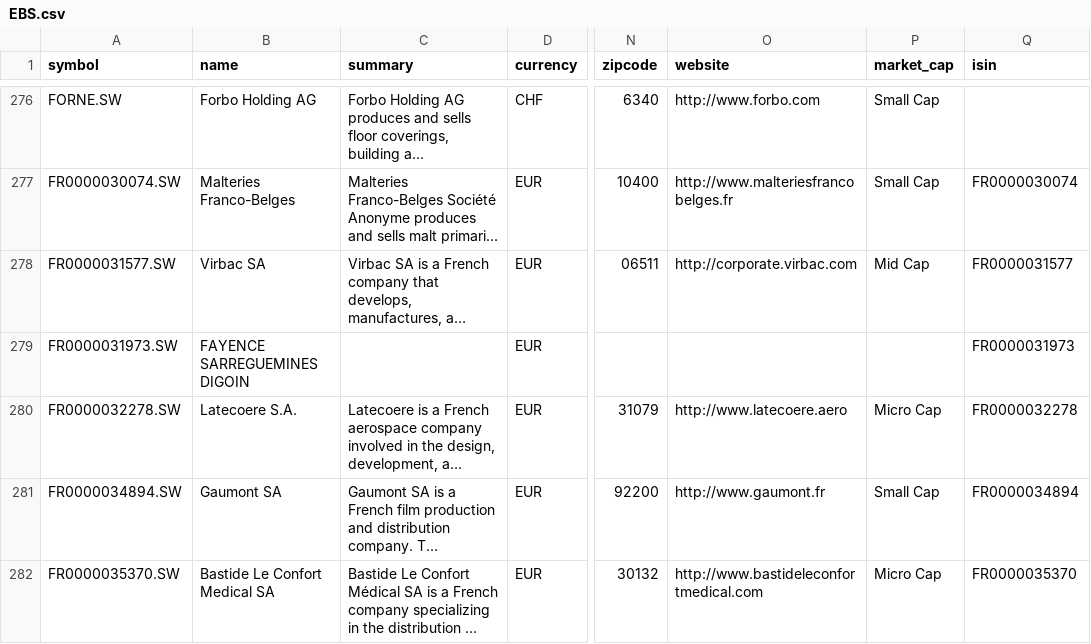
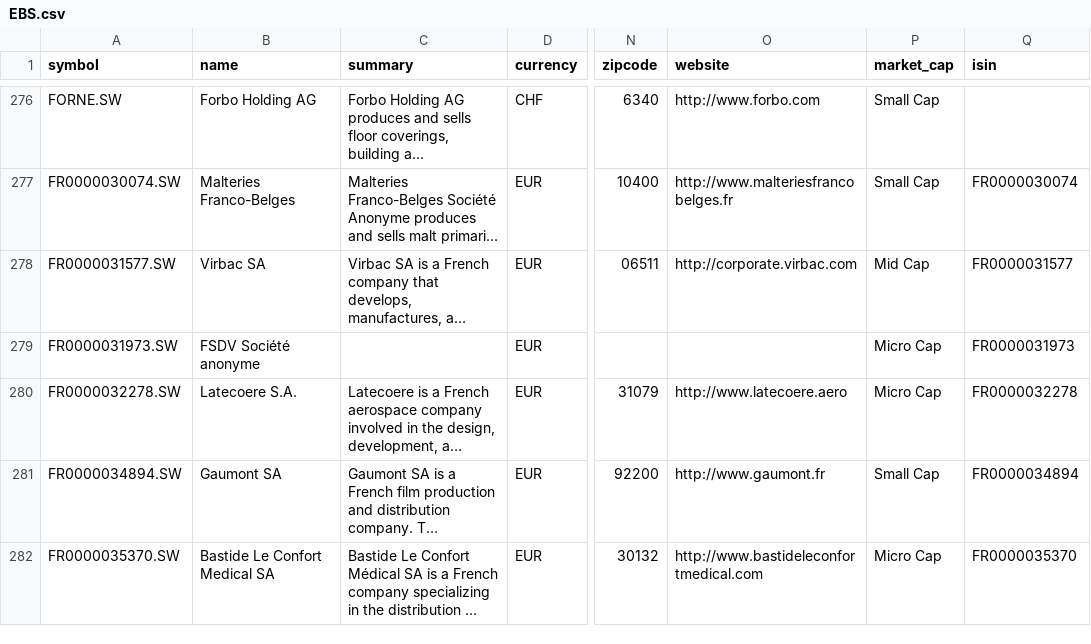
Before and after one commit to JerBouma/FinanceDatabase, a CSV file: database/equities/EBS.csv, drawn as a sheet; only a part is shown, gaps mark what is left out; long unchanged cells end in …; the diff covers the shown part only; the diff names each change by its address in the sheet, - before the commit and + after, or states it on an @@ line.

```diff
--- a/database/equities/EBS.csv
+++ b/database/equities/EBS.csv
-B279 (name): FAYENCE SARREGUEMINES DIGOIN
+B279 (name): FSDV Société anonyme
-P279 (market_cap): (empty)
+P279 (market_cap): Micro Cap
```
Also changed, not shown: 10 edited cells elsewhere in this file, database/equities/BUE.csv, database/equities/HAM.csv, 25 other files.
